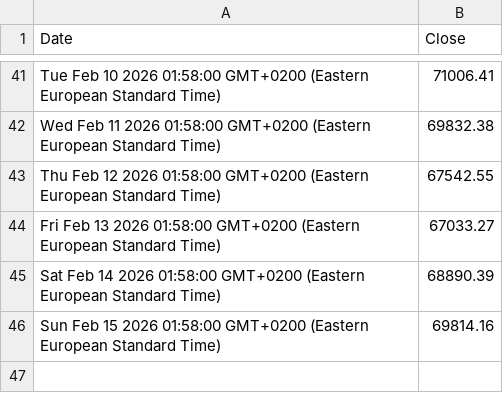
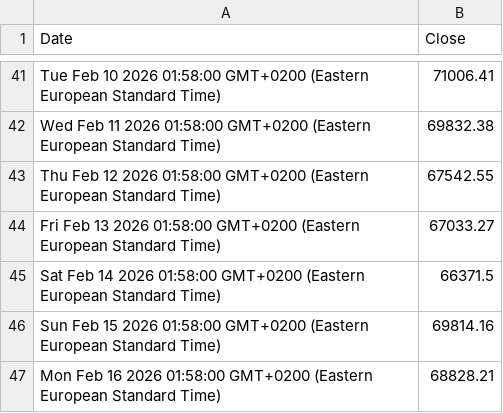
Before and after one commit to denesdata/roem, a CSV file: roem 2.0/Financial Markets/Bitcoin.csv, drawn as a sheet; only a part is shown, gaps mark what is left out.

Commit message:
Update roem 2.0/Financial Markets/Bitcoin.csv

```diff
--- a/roem 2.0/Financial Markets/Bitcoin.csv
+++ b/roem 2.0/Financial Markets/Bitcoin.csv
@@ -44,3 +44,4 @@ Thu Feb 12 2026 01:58:00 GMT+0200 (Eastern European Standard Time),67542.55
 Fri Feb 13 2026 01:58:00 GMT+0200 (Eastern European Standard Time),67033.27
-Sat Feb 14 2026 01:58:00 GMT+0200 (Eastern European Standard Time),68890.39
+Sat Feb 14 2026 01:58:00 GMT+0200 (Eastern European Standard Time),66371.5
 Sun Feb 15 2026 01:58:00 GMT+0200 (Eastern European Standard Time),69814.16
+Mon Feb 16 2026 01:58:00 GMT+0200 (Eastern European Standard Time),68828.21
```
